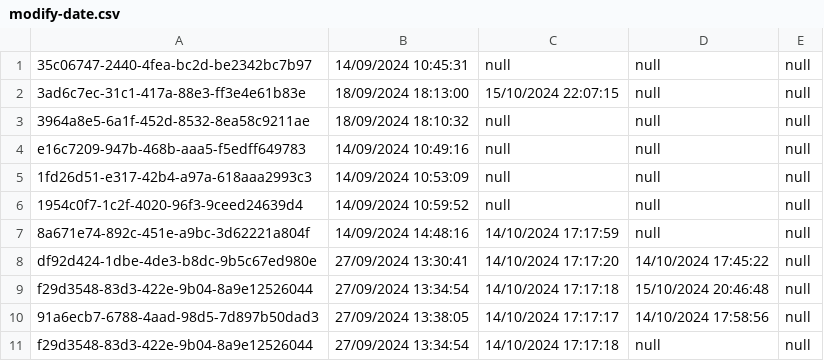
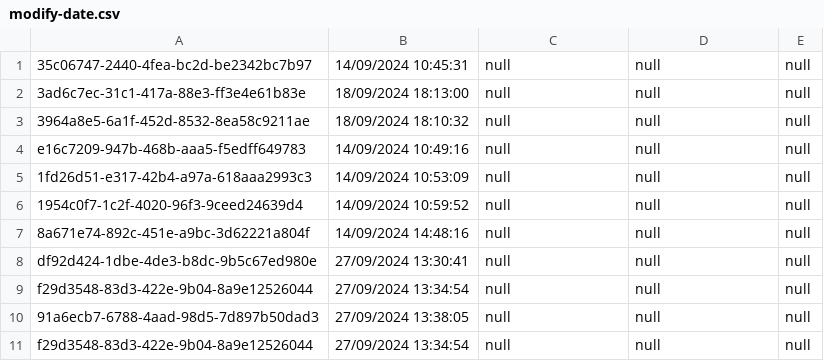
Before and after one commit to thg1rb/my-appeal, a CSV file: data/modify-date.csv, drawn as a sheet.

Commit message:
fix: Reset appeal-list.csv and modify-date.csv

```diff
--- a/data/modify-date.csv
+++ b/data/modify-date.csv
@@ -1,3 +1,3 @@
 35c06747-2440-4fea-bc2d-be2342bc7b97,14/09/2024 10:45:31,null,null,null
-3ad6c7ec-31c1-417a-88e3-ff3e4e61b83e,18/09/2024 18:13:00,15/10/2024 22:07:15,null,null
+3ad6c7ec-31c1-417a-88e3-ff3e4e61b83e,18/09/2024 18:13:00,null,null,null
 3964a8e5-6a1f-452d-8532-8ea58c9211ae,18/09/2024 18:10:32,null,null,null
@@ -6,6 +6,6 @@ e16c7209-947b-468b-aaa5-f5edff649783,14/09/2024 10:49:16,null,null,null
 1954c0f7-1c2f-4020-96f3-9ceed24639d4,14/09/2024 10:59:52,null,null,null
-8a671e74-892c-451e-a9bc-3d62221a804f,14/09/2024 14:48:16,14/10/2024 17:17:59,null,null
-df92d424-1dbe-4de3-b8dc-9b5c67ed980e,27/09/2024 13:30:41,14/10/2024 17:17:20,14/10/2024 17:45:22,null
-f29d3548-83d3-422e-9b04-8a9e12526044,27/09/2024 13:34:54,14/10/2024 17:17:18,15/10/2024 20:46:48,null
-91a6ecb7-6788-4aad-98d5-7d897b50dad3,27/09/2024 13:38:05,14/10/2024 17:17:17,14/10/2024 17:58:56,null
-f29d3548-83d3-422e-9b04-8a9e12526044,27/09/2024 13:34:54,14/10/2024 17:17:18,null,null
+8a671e74-892c-451e-a9bc-3d62221a804f,14/09/2024 14:48:16,null,null,null
+df92d424-1dbe-4de3-b8dc-9b5c67ed980e,27/09/2024 13:30:41,null,null,null
+f29d3548-83d3-422e-9b04-8a9e12526044,27/09/2024 13:34:54,null,null,null
+91a6ecb7-6788-4aad-98d5-7d897b50dad3,27/09/2024 13:38:05,null,null,null
+f29d3548-83d3-422e-9b04-8a9e12526044,27/09/2024 13:34:54,null,null,null
```
Also changed, not shown: data/appeal-list.csv.
